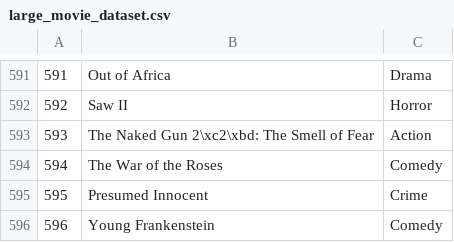
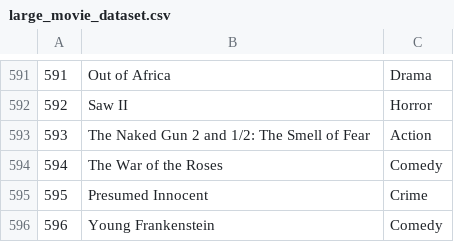
Before and after one commit to mongodb-labs/mongo-recsys, a CSV file: data/large_movie_dataset.csv, drawn as a sheet; only a part is shown, gaps mark what is left out.

Commit message:
Fixed a data problem.

```diff
--- a/data/large_movie_dataset.csv
+++ b/data/large_movie_dataset.csv
@@ -592,3 +592,3 @@
 592,Saw II,Horror
-593,The Naked Gun 2\xc2\xbd: The Smell of Fear,Action
+593,The Naked Gun 2 and 1/2: The Smell of Fear,Action
 594,The War of the Roses,Comedy
```
